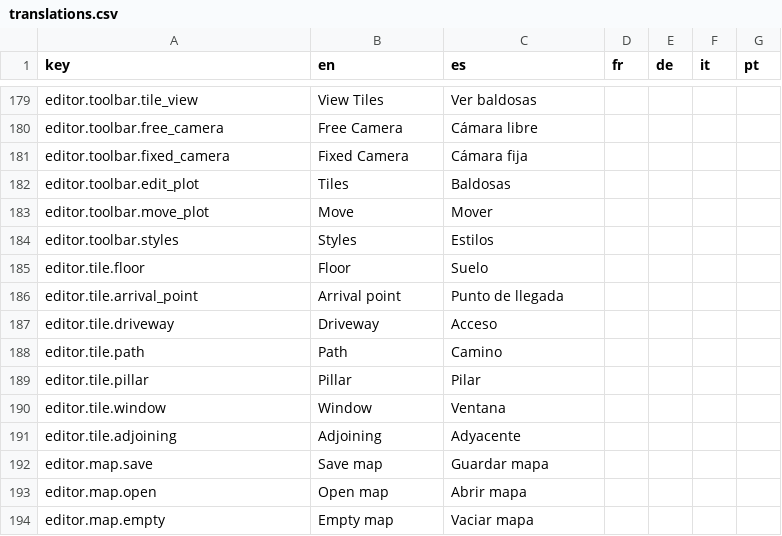
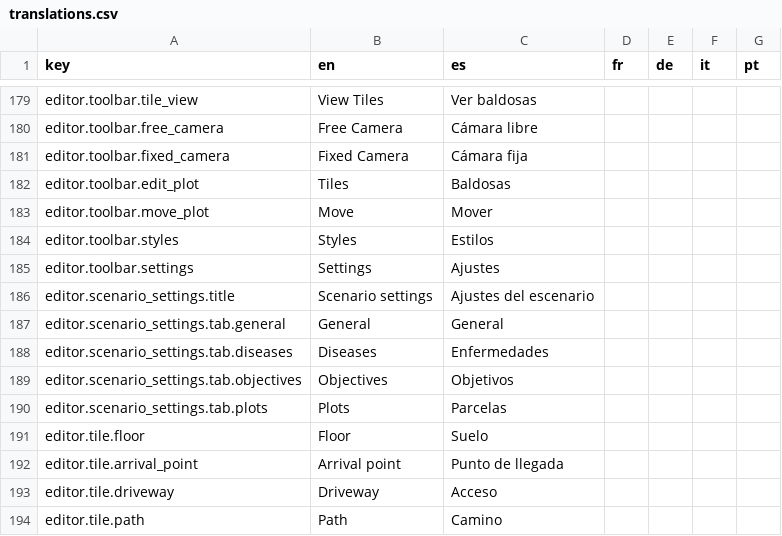
Before and after one commit to Xuxotron/UnderPressure, a CSV file: translations.csv, drawn as a sheet; only a part is shown, gaps mark what is left out; the shorter side is filled out with more unchanged rows.

Commit message:
Añade ajustes del escenario por pestañas

```diff
--- a/translations.csv
+++ b/translations.csv
@@ -184,2 +184,8 @@ editor.toolbar.move_plot,Move,Mover,,,,
 editor.toolbar.styles,Styles,Estilos,,,,
+editor.toolbar.settings,Settings,Ajustes,,,,
+editor.scenario_settings.title,Scenario settings,Ajustes del escenario,,,,
+editor.scenario_settings.tab.general,General,General,,,,
+editor.scenario_settings.tab.diseases,Diseases,Enfermedades,,,,
+editor.scenario_settings.tab.objectives,Objectives,Objetivos,,,,
+editor.scenario_settings.tab.plots,Plots,Parcelas,,,,
 editor.tile.floor,Floor,Suelo,,,,
```
Also changed, not shown: translations_extra.csv, 2 other files.
